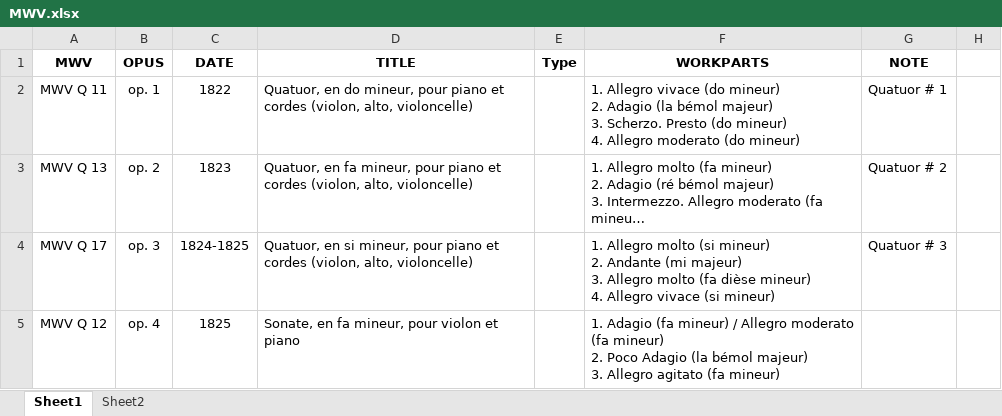
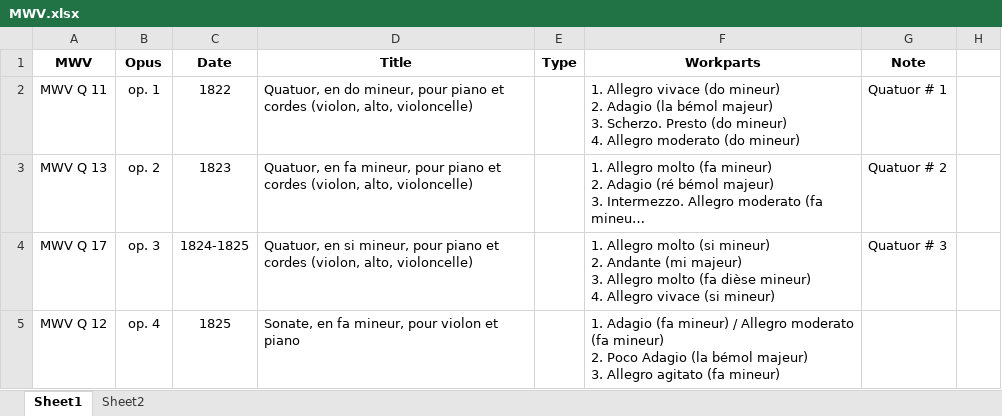
Before and after one commit to KenParker-CN/konzert-public-data, an Excel workbook: xlsx/MWV.xlsx, sheet Sheet1, drawn as a sheet; only a part is shown; long unchanged cells end in …; values as stored, in another font and other column widths than the file's, no borders; the diff names each change by its address in the sheet, - before the commit and + after, or states it on an @@ line.

Commit message:
data: update MWV

```diff
--- a/xlsx/MWV.xlsx (sheet Sheet1)
+++ b/xlsx/MWV.xlsx (sheet Sheet1)
-B1: OPUS
+B1: Opus
-C1: DATE
+C1: Date
-D1: TITLE
+D1: Title
-F1: WORKPARTS
+F1: Workparts
-G1: NOTE
+G1: Note
```
Also changed, not shown: 1 other file.
